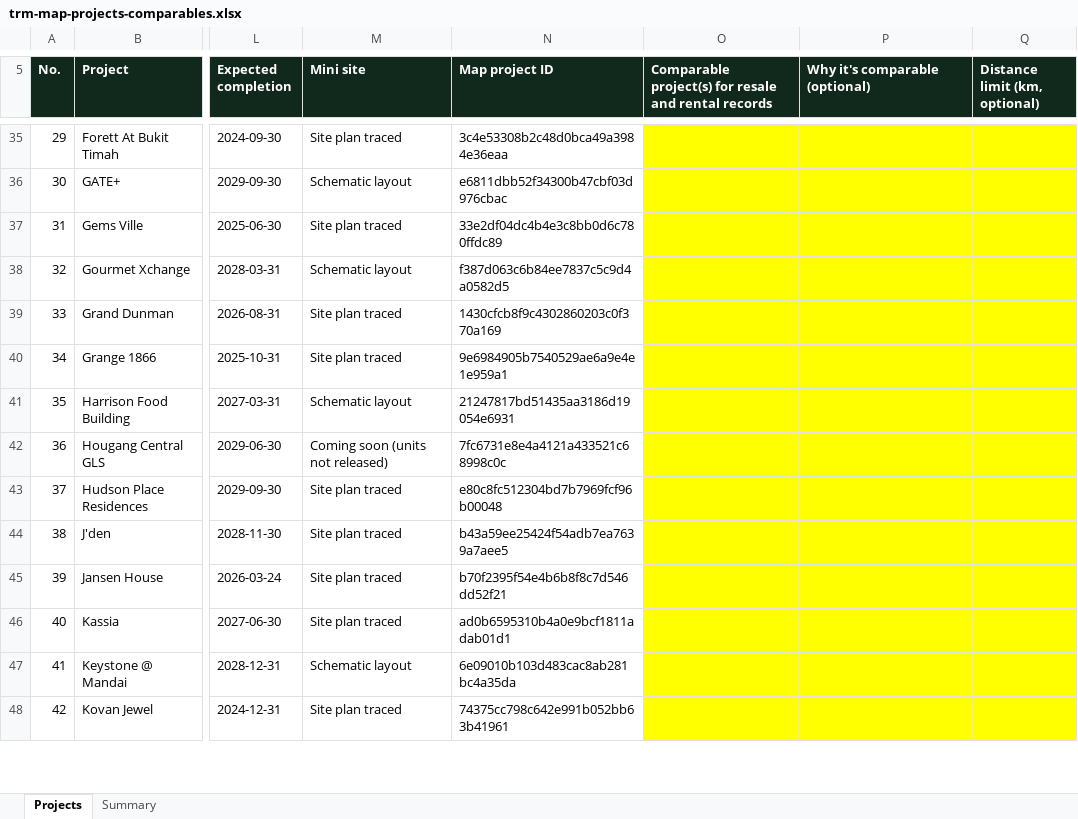
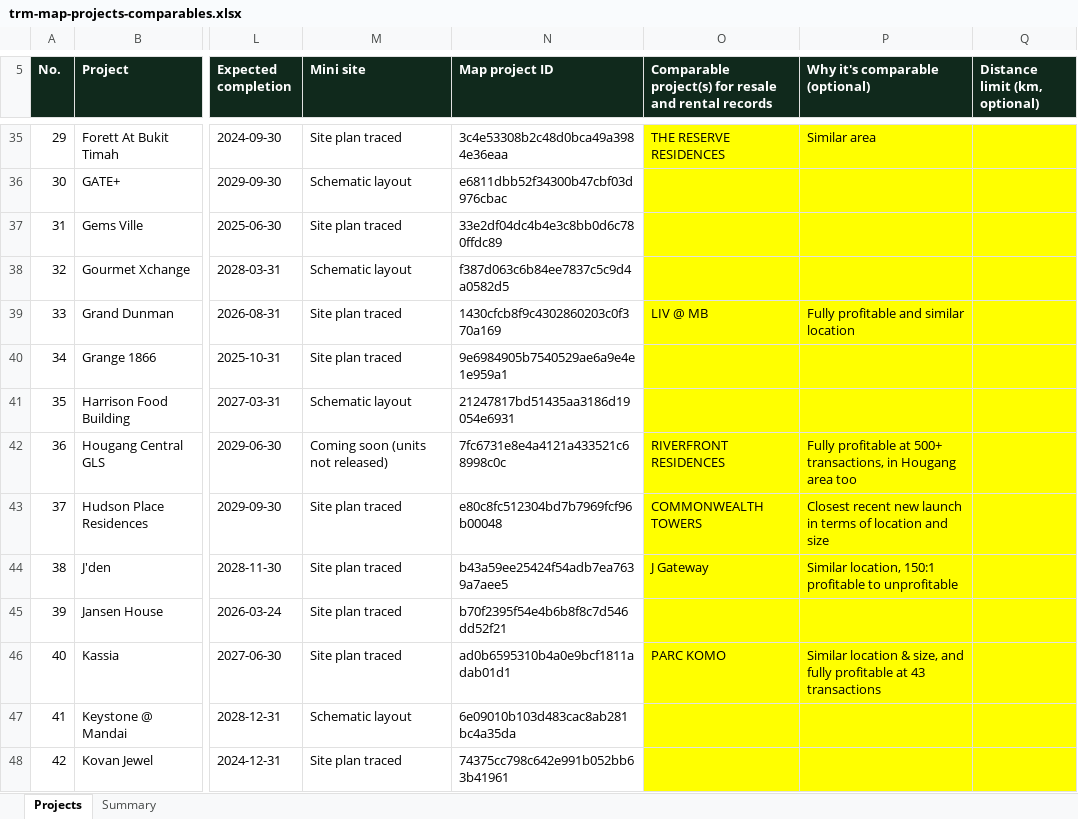
Before and after one commit to rtdhuttons/2026-new-lauch-matrix, an Excel workbook: exports/trm-map-projects-comparables.xlsx, sheet Projects, drawn as a sheet; only a part is shown, gaps mark what is left out; values as stored, in another font and other column widths than the file's, no borders; the diff covers the shown part only; the diff names each change by its address in the sheet, - before the commit and + after, or states it on an @@ line.

```diff
--- a/exports/trm-map-projects-comparables.xlsx (sheet Projects)
+++ b/exports/trm-map-projects-comparables.xlsx (sheet Projects)
-O35: (empty)
+O35: THE RESERVE RESIDENCES
-P35 (Why it's comparable (optional)): (empty)
+P35 (Why it's comparable (optional)): Similar area
-O39: (empty)
+O39: LIV @ MB
-P39 (Why it's comparable (optional)): (empty)
+P39 (Why it's comparable (optional)): Fully profitable and similar location
-O42: (empty)
+O42: RIVERFRONT RESIDENCES
-P42 (Why it's comparable (optional)): (empty)
+P42 (Why it's comparable (optional)): Fully profitable at 500+ transactions, in Hougang area too
-O43: (empty)
+O43: COMMONWEALTH TOWERS
-P43 (Why it's comparable (optional)): (empty)
+P43 (Why it's comparable (optional)): Closest recent new launch in terms of location and size
-O44: (empty)
+O44: J Gateway
-P44 (Why it's comparable (optional)): (empty)
+P44 (Why it's comparable (optional)): Similar location, 150:1 profitable to unprofitable
-O46: (empty)
+O46: PARC KOMO
-P46 (Why it's comparable (optional)): (empty)
+P46 (Why it's comparable (optional)): Similar location & size, and fully profitable at 43 transactions
```
Also changed, not shown: 87 edited cells elsewhere in this sheet, 11 other files.
